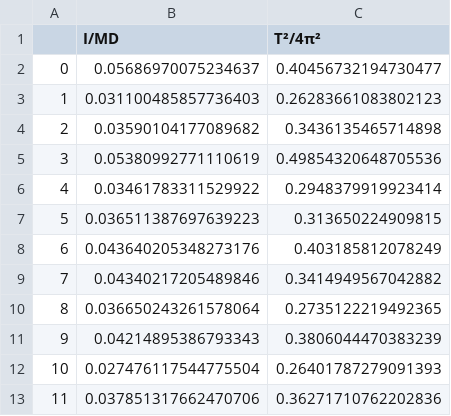
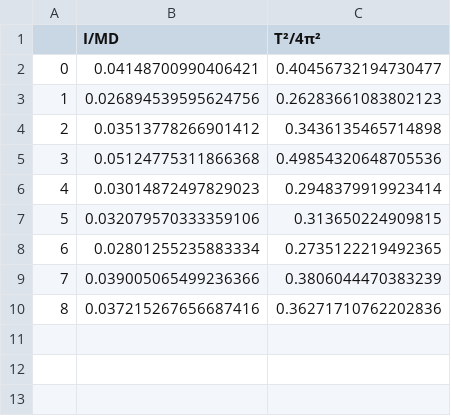
Before and after one commit to RBerga06/unipr-clt-fisica, a CSV file: lab1/r7-pendulum/regressione.csv, drawn as a sheet; removed rows and columns are numbered as before the commit, all else as after; the diff names each change by its address in the sheet, - before the commit and + after, or states it on an @@ line.

```diff
--- a/lab1/r7-pendulum/regressione.csv
+++ b/lab1/r7-pendulum/regressione.csv
-B2 (I/MD): 0.05686970075234637
+B2 (I/MD): 0.04148700990406421
-B3 (I/MD): 0.031100485857736403
+B3 (I/MD): 0.026894539595624756
-B4 (I/MD): 0.03590104177089682
+B4 (I/MD): 0.03513778266901412
-B5 (I/MD): 0.05380992771110619
+B5 (I/MD): 0.05124775311866368
-B6 (I/MD): 0.03461783311529922
+B6 (I/MD): 0.03014872497829023
-B7 (I/MD): 0.036511387697639223
+B7 (I/MD): 0.032079570333359106
-row 8: 6 | 0.043640205348273176 | 0.403185812078249
-row 9: 7 | 0.04340217205489846 | 0.3414949567042882
@@ column A renumbered from row 8 down @@
-B8 (I/MD): 0.036650243261578064
+B8 (I/MD): 0.02801255235883334
-B9 (I/MD): 0.04214895386793343
+B9 (I/MD): 0.039005065499236366
-row 12: 10 | 0.027476117544775504 | 0.26401787279091393
-B10 (I/MD): 0.037851317662470706
+B10 (I/MD): 0.037215267656687416
```
Also changed, not shown: 1 other file.
